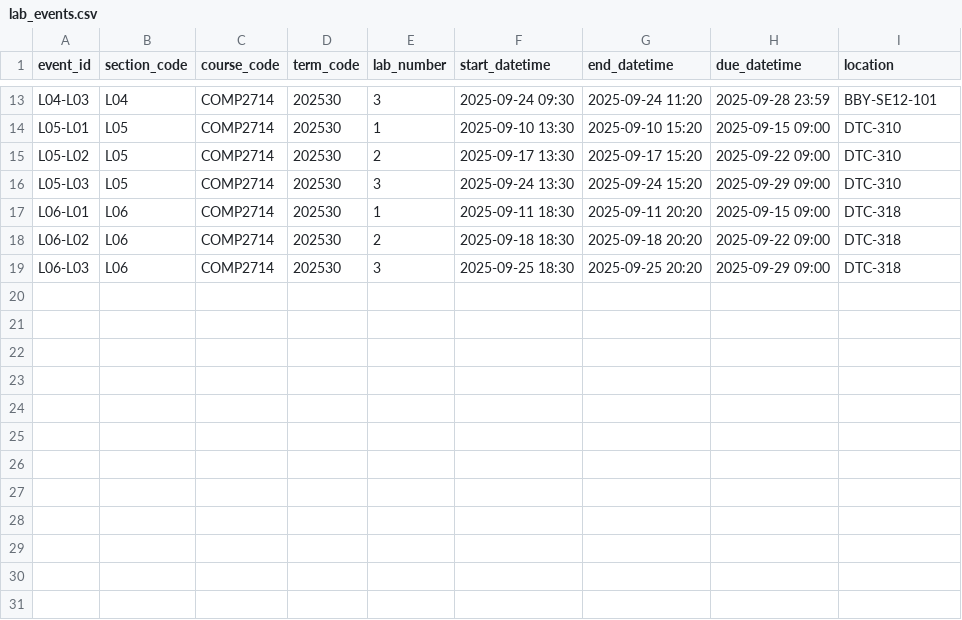
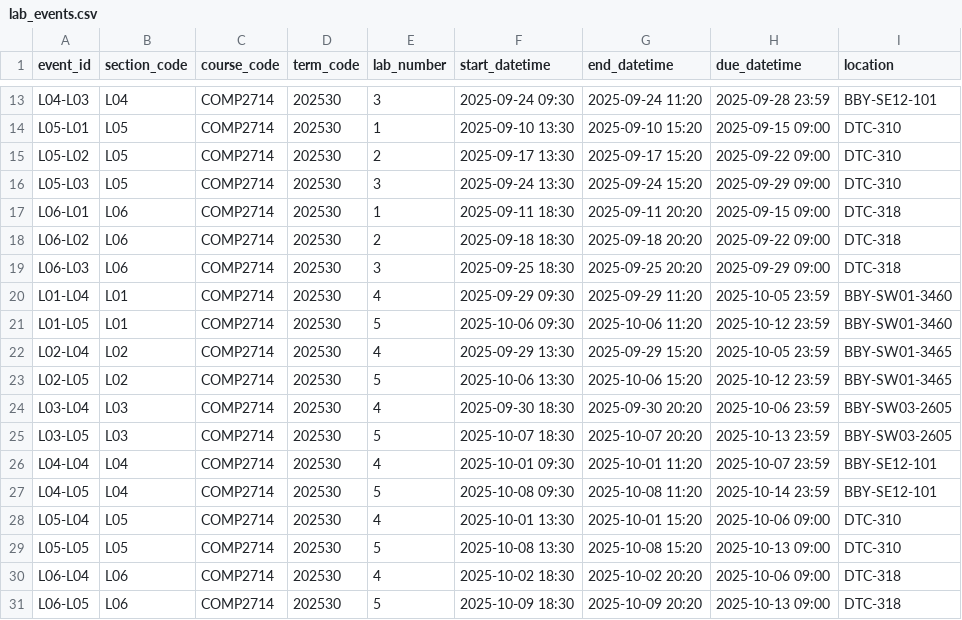
Before and after one commit to Emanuel-DevX/Lab-Tracker-Database-Fall-2025, a CSV file: lab_events.csv, drawn as a sheet; only a part is shown, gaps mark what is left out; the diff names each change by its address in the sheet, - before the commit and + after, or states it on an @@ line.

Commit message:
Add more seed data to lab_events

```diff
--- a/lab_events.csv
+++ b/lab_events.csv
+row 20: L01-L04 | L01 | COMP2714 | 202530 | 4 | 2025-09-29 09:30 | 2025-09-29 11:20 | 2025-10-05 23:59 | BBY-SW01-3460
+row 21: L01-L05 | L01 | COMP2714 | 202530 | 5 | 2025-10-06 09:30 | 2025-10-06 11:20 | 2025-10-12 23:59 | BBY-SW01-3460
+row 22: L02-L04 | L02 | COMP2714 | 202530 | 4 | 2025-09-29 13:30 | 2025-09-29 15:20 | 2025-10-05 23:59 | BBY-SW01-3465
+row 23: L02-L05 | L02 | COMP2714 | 202530 | 5 | 2025-10-06 13:30 | 2025-10-06 15:20 | 2025-10-12 23:59 | BBY-SW01-3465
+row 24: L03-L04 | L03 | COMP2714 | 202530 | 4 | 2025-09-30 18:30 | 2025-09-30 20:20 | 2025-10-06 23:59 | BBY-SW03-2605
+row 25: L03-L05 | L03 | COMP2714 | 202530 | 5 | 2025-10-07 18:30 | 2025-10-07 20:20 | 2025-10-13 23:59 | BBY-SW03-2605
+row 26: L04-L04 | L04 | COMP2714 | 202530 | 4 | 2025-10-01 09:30 | 2025-10-01 11:20 | 2025-10-07 23:59 | BBY-SE12-101
+row 27: L04-L05 | L04 | COMP2714 | 202530 | 5 | 2025-10-08 09:30 | 2025-10-08 11:20 | 2025-10-14 23:59 | BBY-SE12-101
+row 28: L05-L04 | L05 | COMP2714 | 202530 | 4 | 2025-10-01 13:30 | 2025-10-01 15:20 | 2025-10-06 09:00 | DTC-310
+row 29: L05-L05 | L05 | COMP2714 | 202530 | 5 | 2025-10-08 13:30 | 2025-10-08 15:20 | 2025-10-13 09:00 | DTC-310
+row 30: L06-L04 | L06 | COMP2714 | 202530 | 4 | 2025-10-02 18:30 | 2025-10-02 20:20 | 2025-10-06 09:00 | DTC-318
+row 31: L06-L05 | L06 | COMP2714 | 202530 | 5 | 2025-10-09 18:30 | 2025-10-09 20:20 | 2025-10-13 09:00 | DTC-318
```
